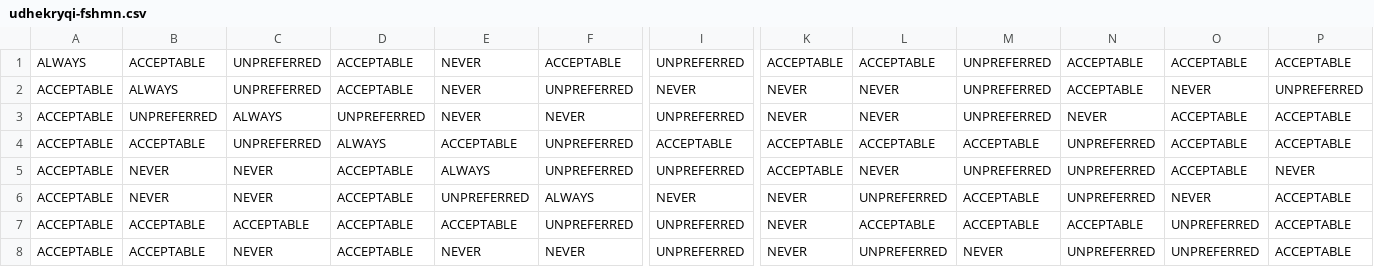
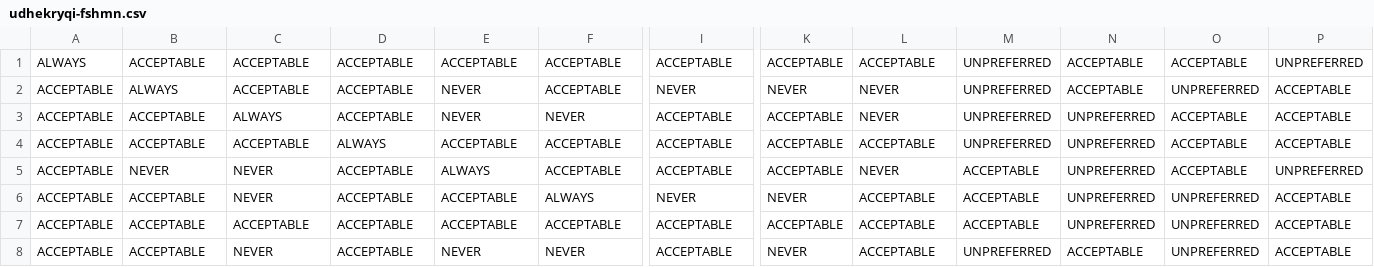
Before and after one commit to eljesa-k/artificial-intelligence, a CSV file: udhekryqi-fshmn.csv, drawn as a sheet; only a part is shown, gaps mark what is left out; the diff covers the shown part only; the diff names each change by its address in the sheet, - before the commit and + after, or states it on an @@ line.

```diff
--- a/udhekryqi-fshmn.csv
+++ b/udhekryqi-fshmn.csv
-C1:C2: UNPREFERRED
+C1:C2: ACCEPTABLE
-E1: NEVER
+E1: ACCEPTABLE
-I1: UNPREFERRED
+I1: ACCEPTABLE
-P1: ACCEPTABLE
+P1: UNPREFERRED
-F2: UNPREFERRED
+F2: ACCEPTABLE
-O2: NEVER
+O2: UNPREFERRED
-P2: UNPREFERRED
+P2: ACCEPTABLE
-B3: UNPREFERRED
+B3: ACCEPTABLE
-D3: UNPREFERRED
+D3: ACCEPTABLE
-I3: UNPREFERRED
+I3: ACCEPTABLE
-K3: NEVER
+K3: ACCEPTABLE
-N3: NEVER
+N3: UNPREFERRED
-C4: UNPREFERRED
+C4: ACCEPTABLE
-F4:F5: UNPREFERRED
+F4:F5: ACCEPTABLE
-M4: ACCEPTABLE
+M4: UNPREFERRED
-I5: UNPREFERRED
+I5: ACCEPTABLE
-M5: UNPREFERRED
+M5: ACCEPTABLE
-P5: NEVER
+P5: UNPREFERRED
-B6: NEVER
+B6: ACCEPTABLE
-E6: UNPREFERRED
+E6: ACCEPTABLE
-L6: UNPREFERRED
+L6: ACCEPTABLE
-O6: NEVER
+O6: UNPREFERRED
-F7: UNPREFERRED
+F7: ACCEPTABLE
-I7:I8: UNPREFERRED
+I7:I8: ACCEPTABLE
-K7: NEVER
+K7: ACCEPTABLE
-N7: ACCEPTABLE
+N7: UNPREFERRED
-L8: UNPREFERRED
+L8: ACCEPTABLE
-M8: NEVER
+M8: UNPREFERRED
-N8: UNPREFERRED
+N8: ACCEPTABLE
```
Also changed, not shown: 2 added rows, 2 removed rows and 33 edited cells elsewhere in this file, 7 other files.
